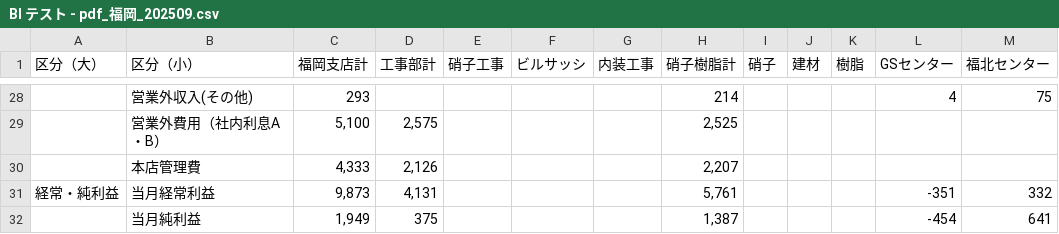
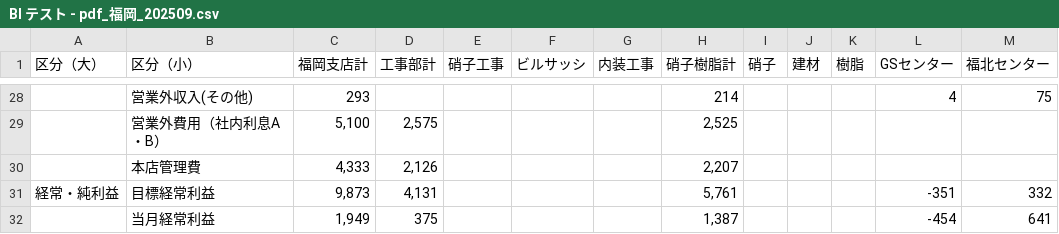
Before and after one commit to oharad05/tanacho-data-platform, a CSV file: sql/tmp_file/csv_from_pdf/BI テスト - pdf_福岡_202509.csv, drawn as a sheet; only a part is shown, gaps mark what is left out.

```diff
--- a/sql/tmp_file/csv_from_pdf/BI テスト - pdf_福岡_202509.csv
+++ b/sql/tmp_file/csv_from_pdf/BI テスト - pdf_福岡_202509.csv
@@ -30,3 +30,3 @@
 ,本店管理費,"4,333","2,126",,,,"2,207",,,,,
-経常・純利益,当月経常利益,"9,873","4,131",,,,"5,761",,,,-351,332
-,当月純利益,"1,949",375,,,,"1,387",,,,-454,641
+経常・純利益,目標経常利益,"9,873","4,131",,,,"5,761",,,,-351,332
+,当月経常利益,"1,949",375,,,,"1,387",,,,-454,641
```
Also changed, not shown: sql/tmp_file/SSでの可視化 - PL(月単位)_202509.csv, sql/tmp_file/SSでの可視化 - PL(月単位)_202510.csv, 35 other files.
